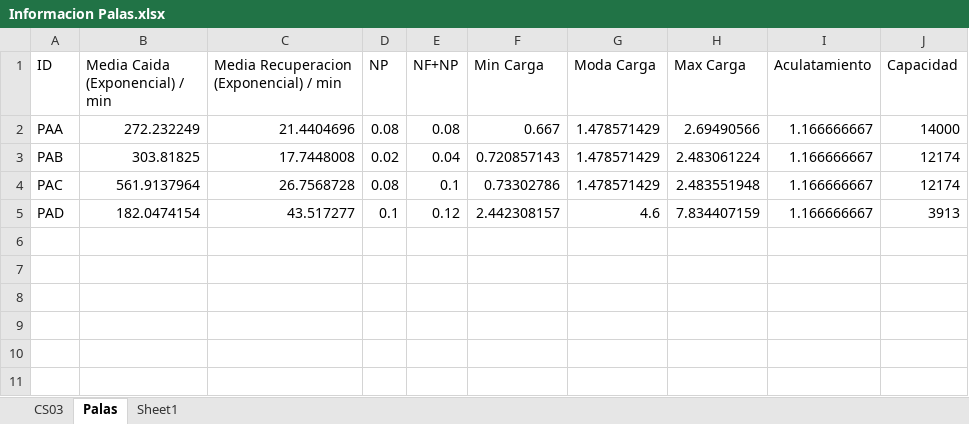
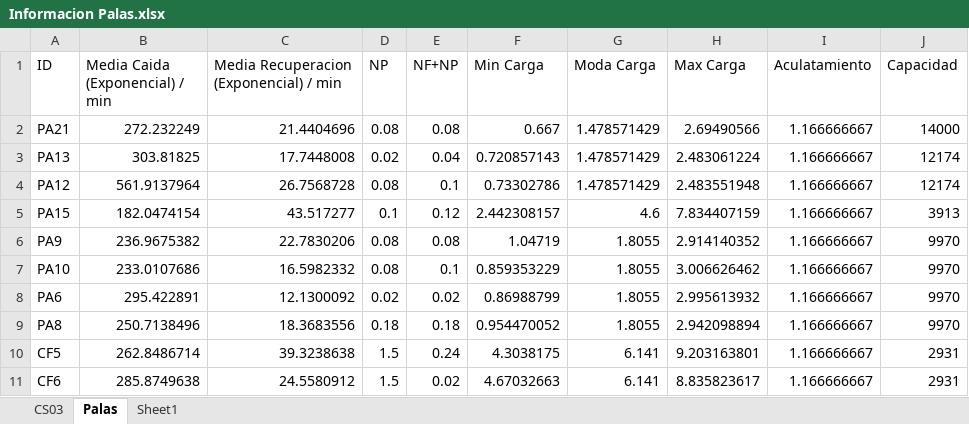
Before and after one commit to dfvial/Collahuasi-Validador-, an Excel workbook: Informacion Palas.xlsx, sheet Palas, drawn as a sheet; values as stored, in another font and other column widths than the file's, no borders; the diff names each change by its address in the sheet, - before the commit and + after, or states it on an @@ line.

```diff
--- a/Informacion Palas.xlsx (sheet Palas)
+++ b/Informacion Palas.xlsx (sheet Palas)
-A2 (ID): PAA
+A2 (ID): PA21
-A3 (ID): PAB
+A3 (ID): PA13
-A4 (ID): PAC
+A4 (ID): PA12
-A5 (ID): PAD
+A5 (ID): PA15
+row 6: PA9 | 236.9675382 | 22.7830206 | 0.08 | 0.08 | 1.04719 | 1.8055 | 2.914140352 | 1.166666667 | 9970
+row 7: PA10 | 233.0107686 | 16.5982332 | 0.08 | 0.1 | 0.859353229 | 1.8055 | 3.006626462 | 1.166666667 | 9970
+row 8: PA6 | 295.422891 | 12.1300092 | 0.02 | 0.02 | 0.86988799 | 1.8055 | 2.995613932 | 1.166666667 | 9970
+row 9: PA8 | 250.7138496 | 18.3683556 | 0.18 | 0.18 | 0.954470052 | 1.8055 | 2.942098894 | 1.166666667 | 9970
+row 10: CF5 | 262.8486714 | 39.3238638 | 1.5 | 0.24 | 4.3038175 | 6.141 | 9.203163801 | 1.166666667 | 2931
+row 11: CF6 | 285.8749638 | 24.5580912 | 1.5 | 0.02 | 4.67032663 | 6.141 | 8.835823617 | 1.166666667 | 2931
```
Also changed, not shown: 4 other files.
